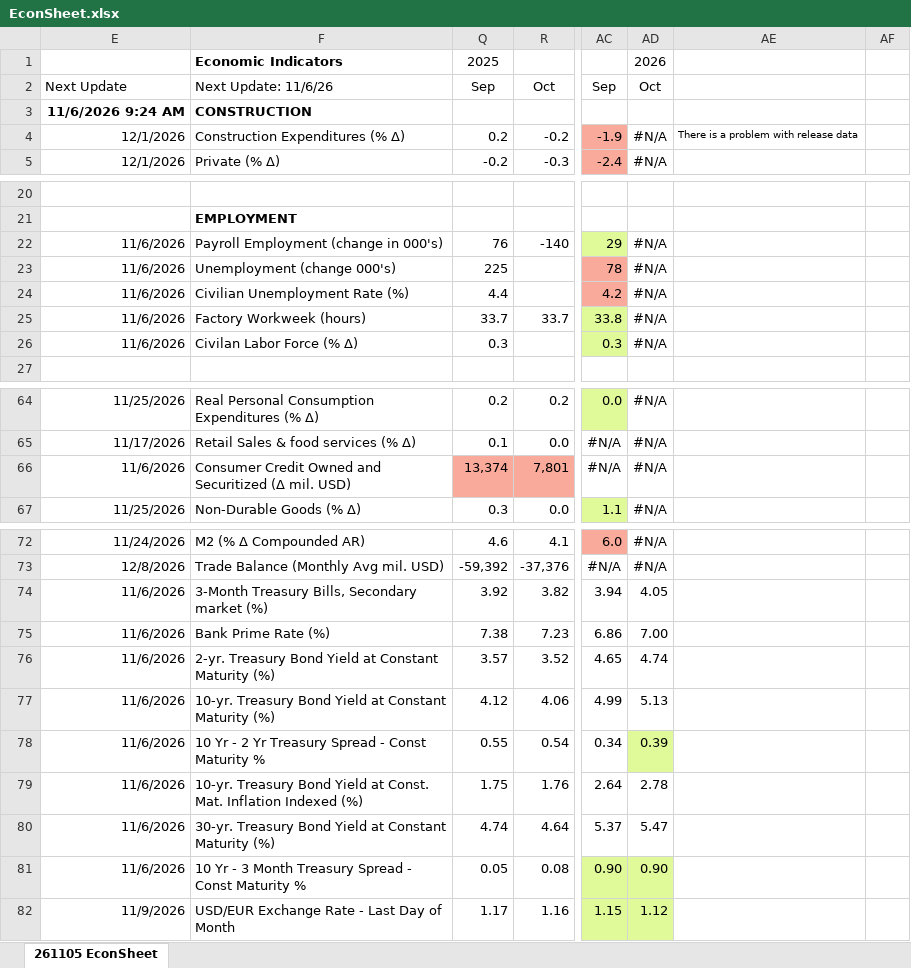
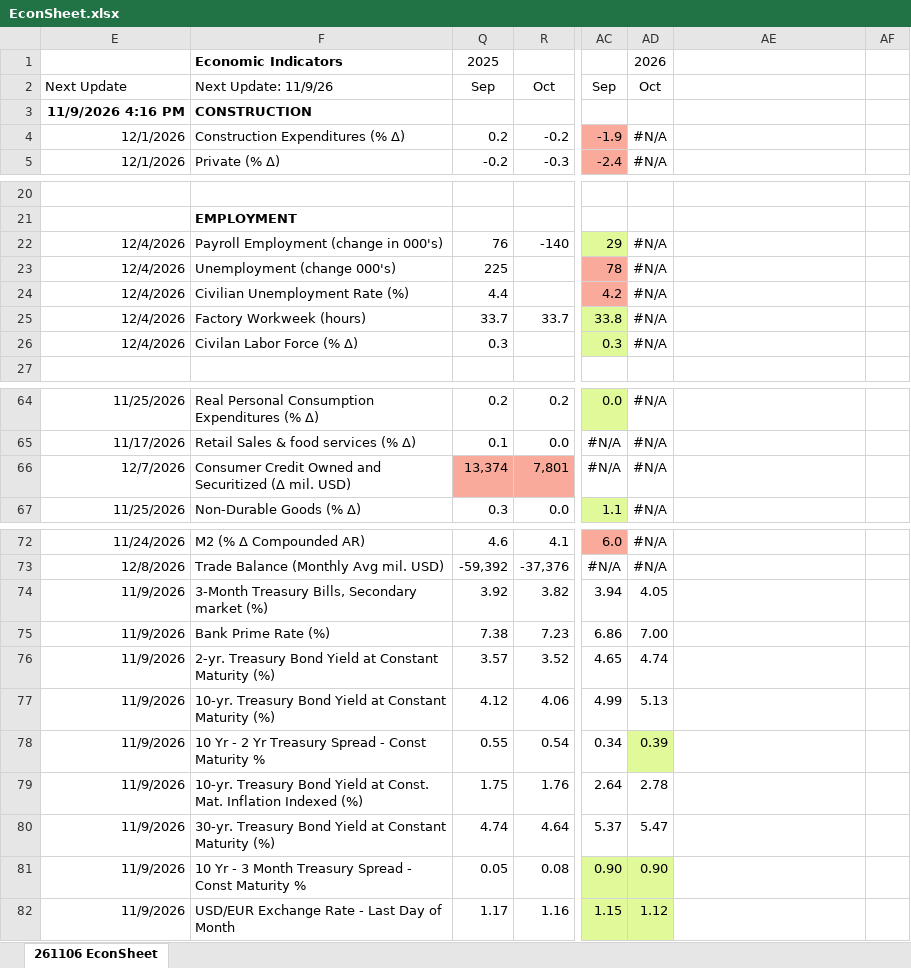
Before and after one commit to LakesideConsulting/260130-Lakeside-Website, an Excel workbook: files/EconSheet.xlsx, sheet 261106 EconSheet, drawn as a sheet; only a part is shown, gaps mark what is left out; values as stored, in another font and other column widths than the file's, no borders; charts and pictures and conditional formats not drawn; the diff names each change by its address in the sheet, - before the commit and + after, or states it on an @@ line.

Commit message:
Publish EconSheet 261106 (November 6, 2026)

```diff
--- a/files/EconSheet.xlsx (sheet 261106 EconSheet)
+++ b/files/EconSheet.xlsx (sheet 261106 EconSheet)
-sheet tab: 261105 EconSheet
+sheet tab: 261106 EconSheet
-F2: Next Update: 11/6/26
+F2: Next Update: 11/9/26
-E3 (Next Update): 11/6/2026 9:24 AM
+E3 (Next Update): 11/9/2026 4:16 PM
-AE4: There is a problem with release data
+AE4: (empty)
-E22:E26 (Next Update): 11/6/2026
+E22:E26 (Next Update): 12/4/2026
-E66 (Next Update): 11/6/2026
+E66 (Next Update): 12/7/2026
-E74:E81 (Next Update): 11/6/2026
+E74:E81 (Next Update): 11/9/2026
```
Also changed, not shown: charts or pictures, 3 other files.
